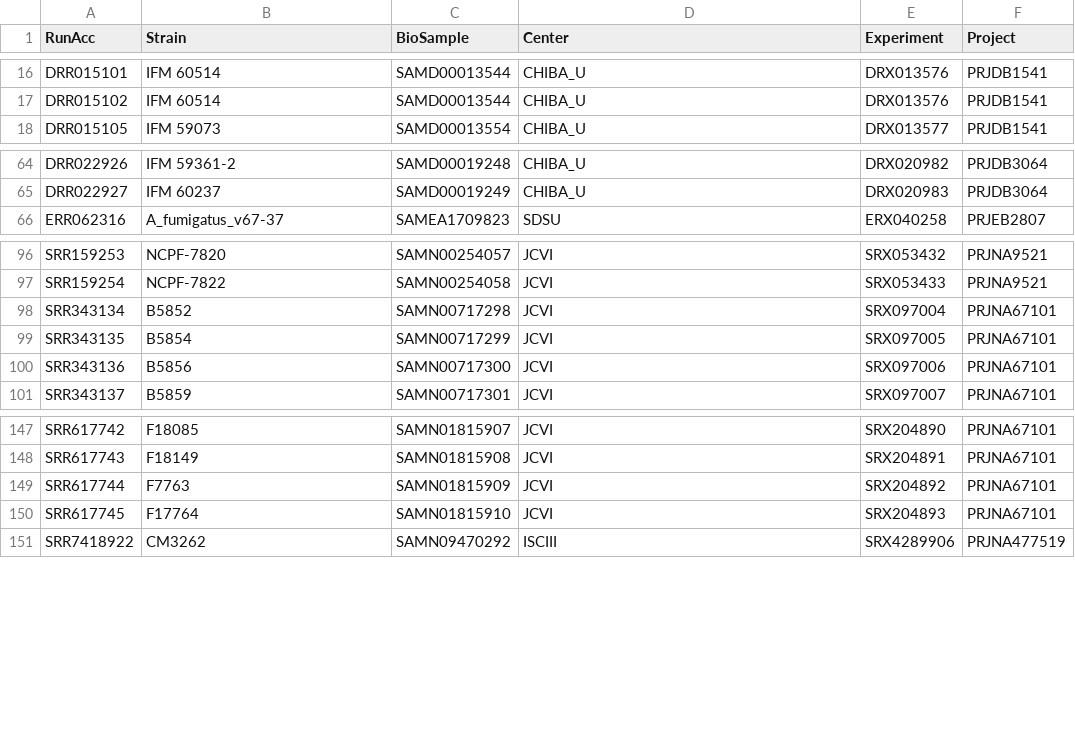
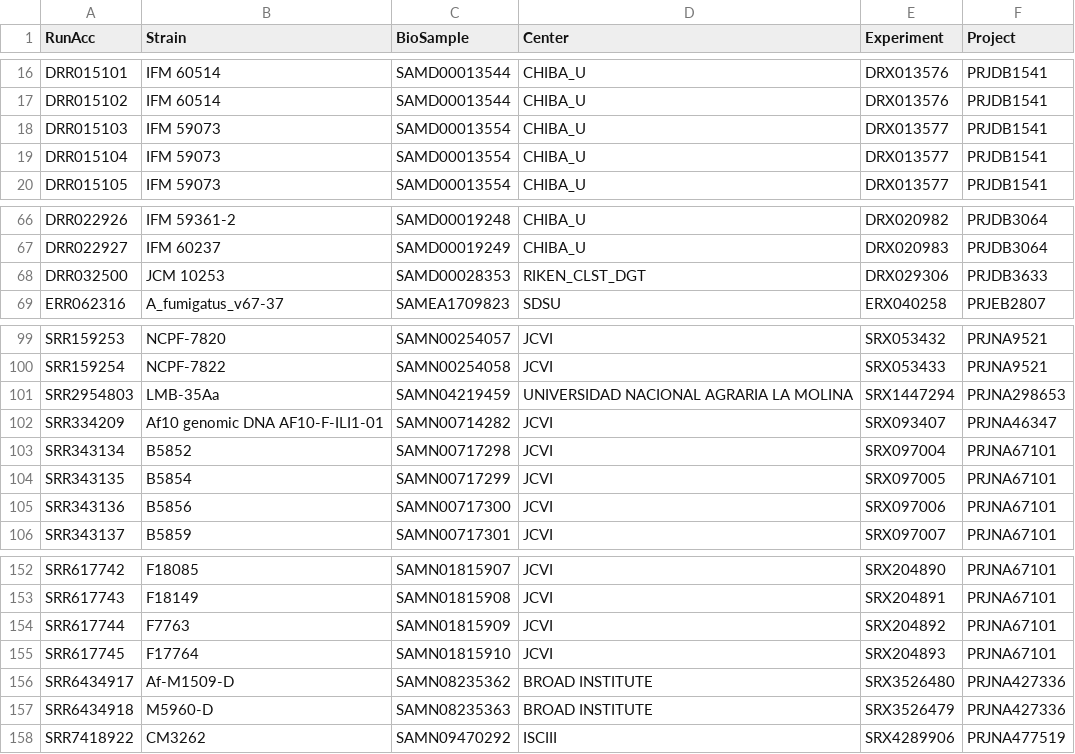
Before and after one commit to stajichlab/Afum_popgenome, a CSV file: variantcall/SRA_samples.csv, drawn as a sheet; only a part is shown, gaps mark what is left out.

Commit message:
add new samples from additional runs

```diff
--- a/variantcall/SRA_samples.csv
+++ b/variantcall/SRA_samples.csv
@@ -17,2 +17,4 @@ DRR015101,IFM 60514,SAMD00013544,CHIBA_U,DRX013576,PRJDB1541
 DRR015102,IFM 60514,SAMD00013544,CHIBA_U,DRX013576,PRJDB1541
+DRR015103,IFM 59073,SAMD00013554,CHIBA_U,DRX013577,PRJDB1541
+DRR015104,IFM 59073,SAMD00013554,CHIBA_U,DRX013577,PRJDB1541
 DRR015105,IFM 59073,SAMD00013554,CHIBA_U,DRX013577,PRJDB1541
@@ -65,2 +67,3 @@ DRR022926,IFM 59361-2,SAMD00019248,CHIBA_U,DRX020982,PRJDB3064
 DRR022927,IFM 60237,SAMD00019249,CHIBA_U,DRX020983,PRJDB3064
+DRR032500,JCM 10253,SAMD00028353,RIKEN_CLST_DGT,DRX029306,PRJDB3633
 ERR062316,A_fumigatus_v67-37,SAMEA1709823,SDSU,ERX040258,PRJEB2807
@@ -97,2 +100,4 @@ SRR159253,NCPF-7820,SAMN00254057,JCVI,SRX053432,PRJNA9521
 SRR159254,NCPF-7822,SAMN00254058,JCVI,SRX053433,PRJNA9521
+SRR2954803,LMB-35Aa,SAMN04219459,UNIVERSIDAD NACIONAL AGRARIA LA MOLINA,SRX1447294,PRJNA298653
+SRR334209,Af10 genomic DNA AF10-F-ILI1-01,SAMN00714282,JCVI,SRX093407,PRJNA46347
 SRR343134,B5852,SAMN00717298,JCVI,SRX097004,PRJNA67101
@@ -150,2 +155,4 @@ SRR617744,F7763,SAMN01815909,JCVI,SRX204892,PRJNA67101
 SRR617745,F17764,SAMN01815910,JCVI,SRX204893,PRJNA67101
+SRR6434917,Af-M1509-D,SAMN08235362,BROAD INSTITUTE,SRX3526480,PRJNA427336
+SRR6434918,M5960-D,SAMN08235363,BROAD INSTITUTE,SRX3526479,PRJNA427336
 SRR7418922,CM3262,SAMN09470292,ISCIII,SRX4289906,PRJNA477519
```
